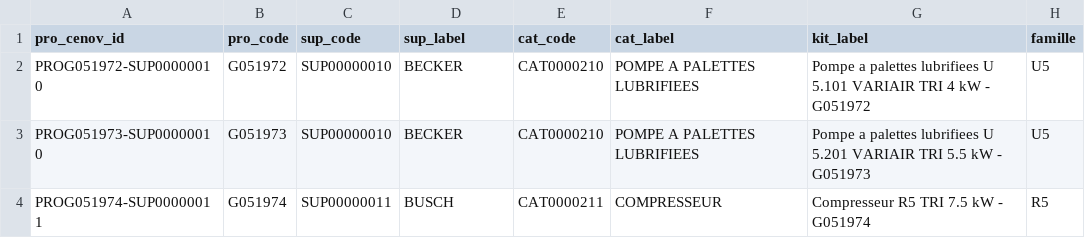
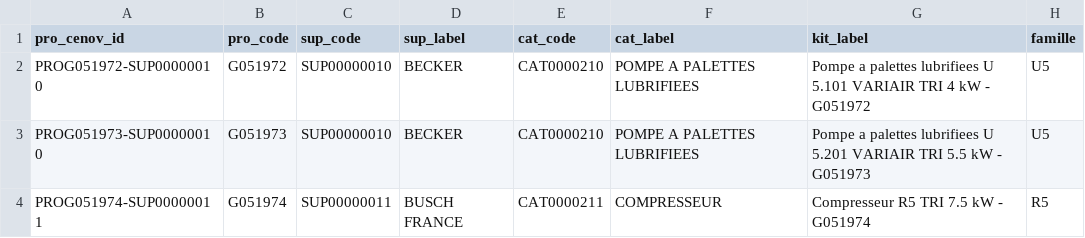
Before and after one commit to Ewan-PRO/importData, a CSV file: test_data/MVP_MULTI_PRODUITS.csv, drawn as a sheet; only a part is shown; the diff names each change by its address in the sheet, - before the commit and + after, or states it on an @@ line.

```diff
--- a/test_data/MVP_MULTI_PRODUITS.csv
+++ b/test_data/MVP_MULTI_PRODUITS.csv
-D4 (sup_label): BUSCH
+D4 (sup_label): BUSCH FRANCE
```
Also changed, not shown: 1 other file.
